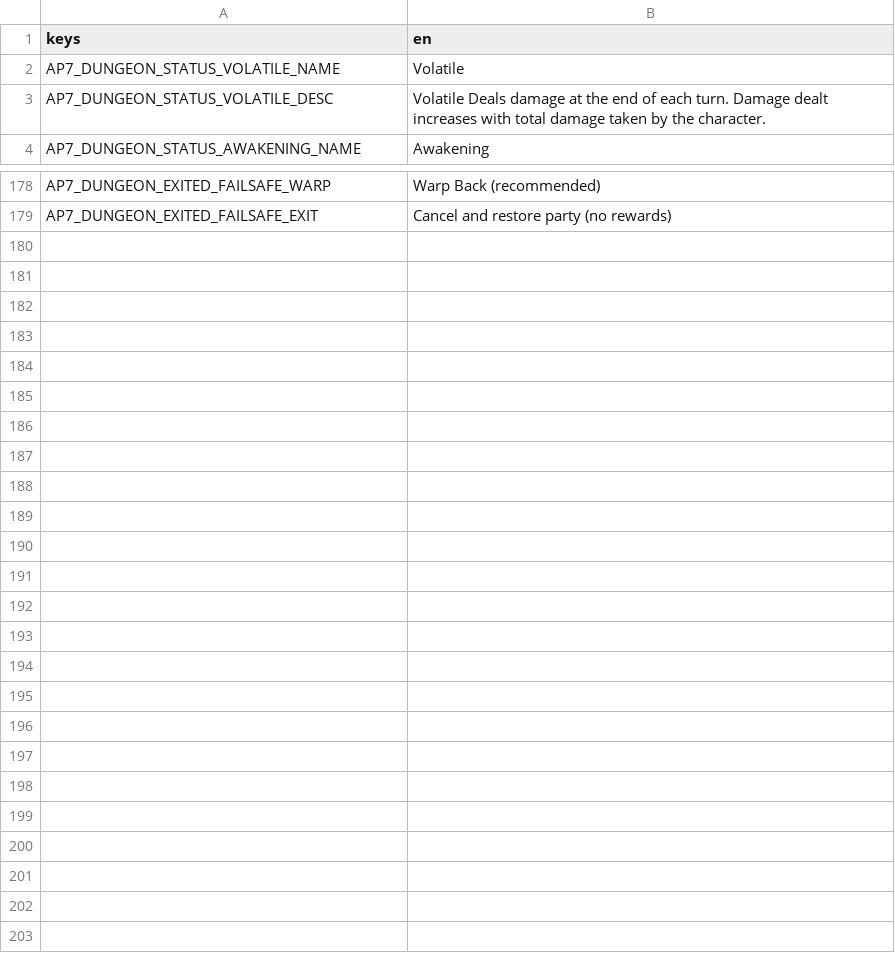
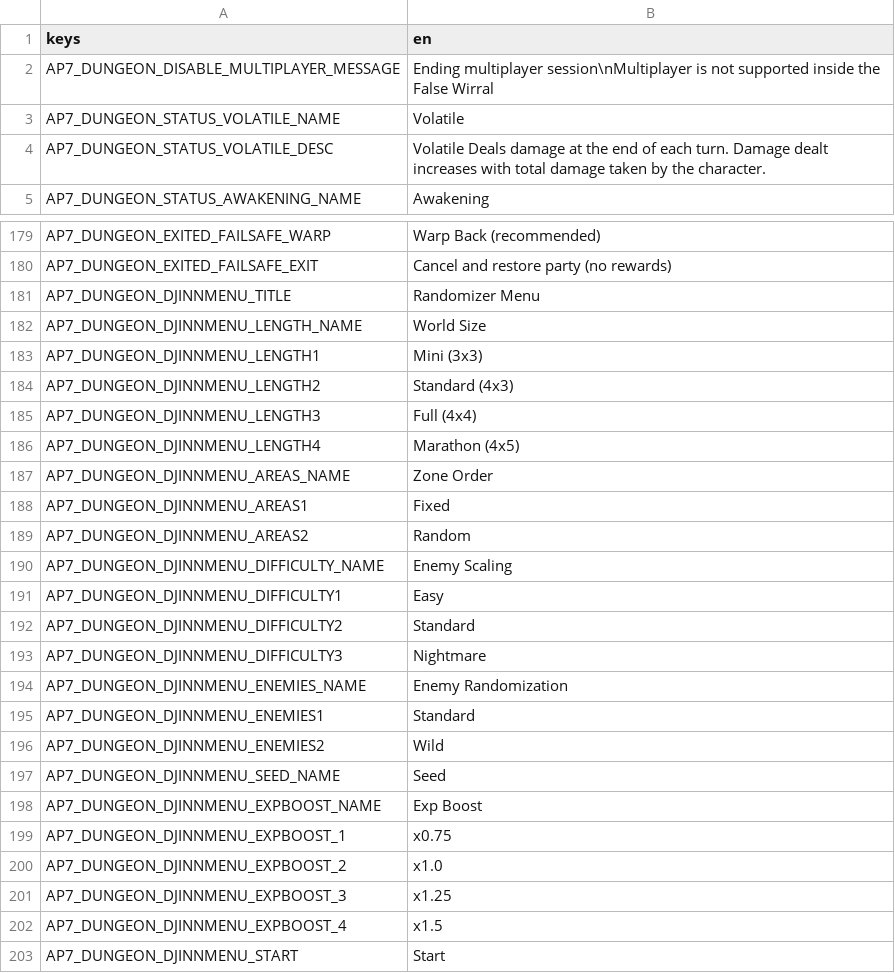
Before and after one commit to Apjjm/ProcGenWirral, a CSV file: mods/ap7-dungeon/mod_text_ui.csv, drawn as a sheet; only a part is shown, gaps mark what is left out.

```diff
--- a/mods/ap7-dungeon/mod_text_ui.csv
+++ b/mods/ap7-dungeon/mod_text_ui.csv
@@ -1,2 +1,3 @@
 keys,en
+AP7_DUNGEON_DISABLE_MULTIPLAYER_MESSAGE,"Ending multiplayer session\nMultiplayer is not supported inside the False Wirral"
 AP7_DUNGEON_STATUS_VOLATILE_NAME,Volatile
@@ -179 +180,24 @@ AP7_DUNGEON_EXITED_FAILSAFE_WARP,"Warp Back (recommended)"
 AP7_DUNGEON_EXITED_FAILSAFE_EXIT,"Cancel and restore party (no rewards)"
+AP7_DUNGEON_DJINNMENU_TITLE,"Randomizer Menu"
+AP7_DUNGEON_DJINNMENU_LENGTH_NAME,"World Size"
+AP7_DUNGEON_DJINNMENU_LENGTH1,"Mini (3x3)"
+AP7_DUNGEON_DJINNMENU_LENGTH2,"Standard (4x3)"
+AP7_DUNGEON_DJINNMENU_LENGTH3,"Full (4x4)"
+AP7_DUNGEON_DJINNMENU_LENGTH4,"Marathon (4x5)"
+AP7_DUNGEON_DJINNMENU_AREAS_NAME,"Zone Order"
+AP7_DUNGEON_DJINNMENU_AREAS1,"Fixed"
+AP7_DUNGEON_DJINNMENU_AREAS2,"Random"
+AP7_DUNGEON_DJINNMENU_DIFFICULTY_NAME,"Enemy Scaling"
+AP7_DUNGEON_DJINNMENU_DIFFICULTY1,"Easy"
+AP7_DUNGEON_DJINNMENU_DIFFICULTY2,"Standard"
+AP7_DUNGEON_DJINNMENU_DIFFICULTY3,"Nightmare"
+AP7_DUNGEON_DJINNMENU_ENEMIES_NAME,"Enemy Randomization"
+AP7_DUNGEON_DJINNMENU_ENEMIES1,"Standard"
+AP7_DUNGEON_DJINNMENU_ENEMIES2,"Wild"
+AP7_DUNGEON_DJINNMENU_SEED_NAME,"Seed"
+AP7_DUNGEON_DJINNMENU_EXPBOOST_NAME,"Exp Boost"
+AP7_DUNGEON_DJINNMENU_EXPBOOST_1,"x0.75"
+AP7_DUNGEON_DJINNMENU_EXPBOOST_2,"x1.0"
+AP7_DUNGEON_DJINNMENU_EXPBOOST_3,"x1.25"
+AP7_DUNGEON_DJINNMENU_EXPBOOST_4,"x1.5"
+AP7_DUNGEON_DJINNMENU_START,"Start"
```
Also changed, not shown: mods/ap7-dungeon/mod_text_dialog.csv, 48 other files.
